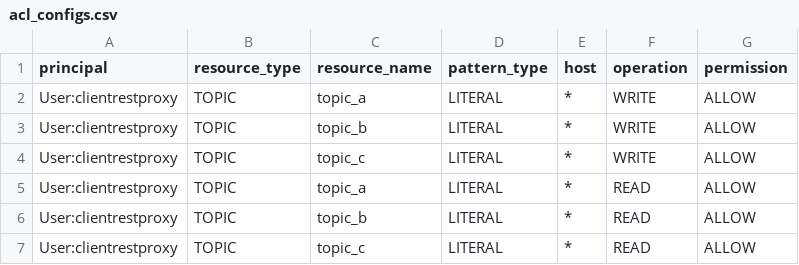
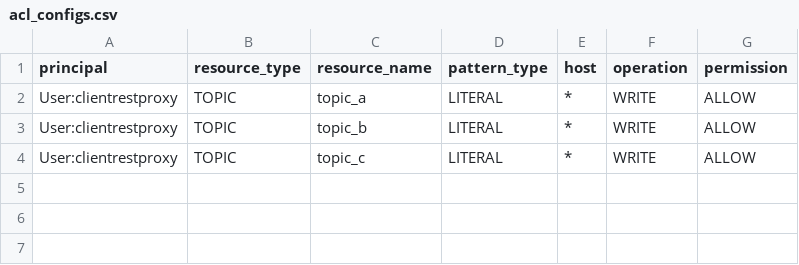
Before and after one commit to NiyiOdumosu/kafkamanager, a CSV file: application1/acls/acl_configs.csv, drawn as a sheet.

Commit message:
Removed READ ACLs for testing

```diff
--- a/application1/acls/acl_configs.csv
+++ b/application1/acls/acl_configs.csv
@@ -4,4 +4 @@ User:clientrestproxy,TOPIC,topic_b,LITERAL,*,WRITE,ALLOW
 User:clientrestproxy,TOPIC,topic_c,LITERAL,*,WRITE,ALLOW
-User:clientrestproxy,TOPIC,topic_a,LITERAL,*,READ,ALLOW
-User:clientrestproxy,TOPIC,topic_b,LITERAL,*,READ,ALLOW
-User:clientrestproxy,TOPIC,topic_c,LITERAL,*,READ,ALLOW
```
Also changed, not shown: 1 other file.
